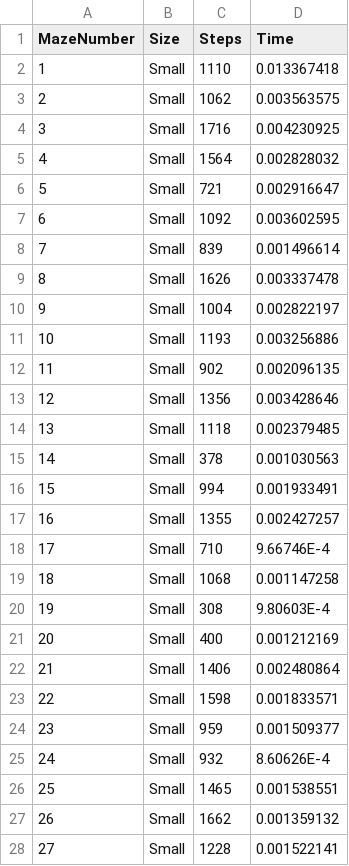
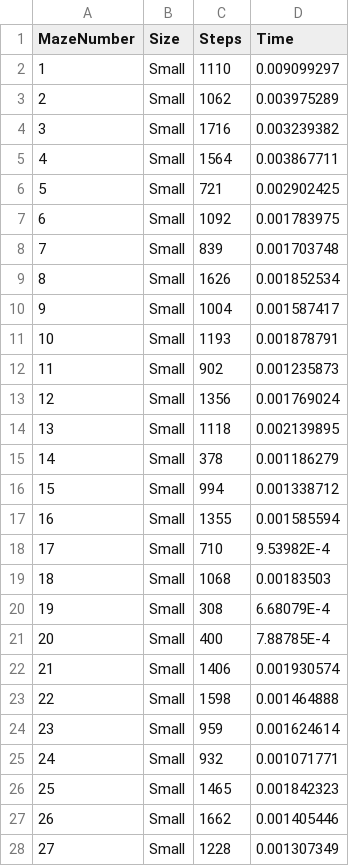
Before and after one commit to tha7556/MazeSolver, a CSV file: rightRunner.csv, drawn as a sheet; only a part is shown; the diff covers the shown part only.

```diff
--- a/rightRunner.csv
+++ b/rightRunner.csv
@@ -1,28 +1,28 @@
 MazeNumber,Size,Steps,Time
-1,Small,1110,0.013367418
-2,Small,1062,0.003563575
-3,Small,1716,0.004230925
-4,Small,1564,0.002828032
-5,Small,721,0.002916647
-6,Small,1092,0.003602595
-7,Small,839,0.001496614
-8,Small,1626,0.003337478
-9,Small,1004,0.002822197
-10,Small,1193,0.003256886
-11,Small,902,0.002096135
-12,Small,1356,0.003428646
-13,Small,1118,0.002379485
-14,Small,378,0.001030563
-15,Small,994,0.001933491
-16,Small,1355,0.002427257
-17,Small,710,9.66746E-4
-18,Small,1068,0.001147258
-19,Small,308,9.80603E-4
-20,Small,400,0.001212169
-21,Small,1406,0.002480864
-22,Small,1598,0.001833571
-23,Small,959,0.001509377
-24,Small,932,8.60626E-4
-25,Small,1465,0.001538551
-26,Small,1662,0.001359132
-27,Small,1228,0.001522141
+1,Small,1110,0.009099297
+2,Small,1062,0.003975289
+3,Small,1716,0.003239382
+4,Small,1564,0.003867711
+5,Small,721,0.002902425
+6,Small,1092,0.001783975
+7,Small,839,0.001703748
+8,Small,1626,0.001852534
+9,Small,1004,0.001587417
+10,Small,1193,0.001878791
+11,Small,902,0.001235873
+12,Small,1356,0.001769024
+13,Small,1118,0.002139895
+14,Small,378,0.001186279
+15,Small,994,0.001338712
+16,Small,1355,0.001585594
+17,Small,710,9.53982E-4
+18,Small,1068,0.00183503
+19,Small,308,6.68079E-4
+20,Small,400,7.88785E-4
+21,Small,1406,0.001930574
+22,Small,1598,0.001464888
+23,Small,959,0.001624614
+24,Small,932,0.001071771
+25,Small,1465,0.001842323
+26,Small,1662,0.001405446
+27,Small,1228,0.001307349
```
Also changed, not shown: 123 edited cells elsewhere in this file, JoRunner.csv, distanceRunner.csv, 5 other files.
